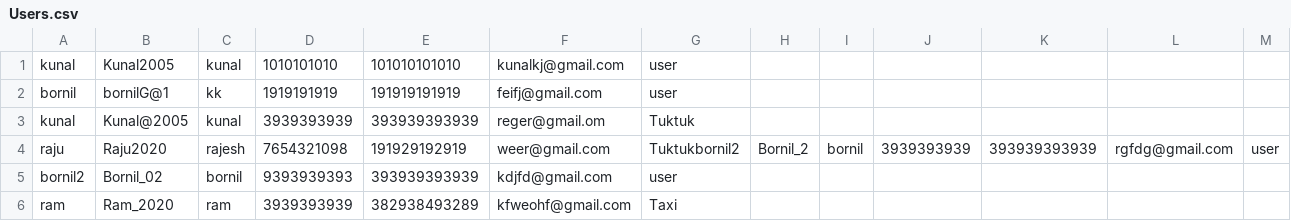
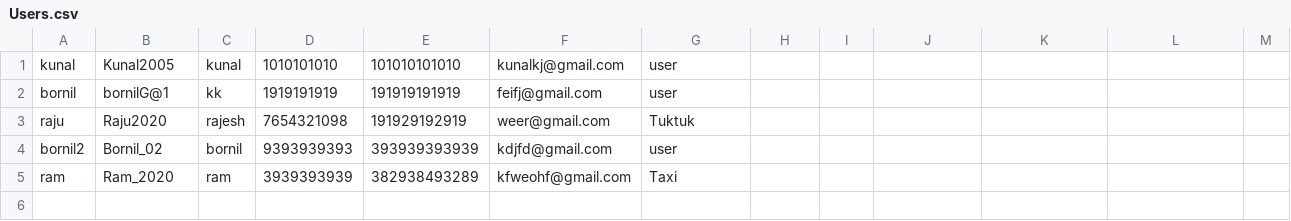
Before and after one commit to SekaiKerai/Oops-Project, a CSV file: Users.csv, drawn as a sheet.

```diff
--- a/Users.csv
+++ b/Users.csv
@@ -2,4 +2,3 @@ kunal,Kunal2005,kunal,1010101010,101010101010,kunalkj@gmail.com,user
 bornil,bornilG@1,kk,1919191919,191919191919,feifj@gmail.com,user
-kunal,Kunal@2005,kunal,3939393939,393939393939,reger@gmail.om,Tuktuk
-raju,Raju2020,rajesh,7654321098,191929192919,weer@gmail.com,Tuktukbornil2,Bornil_2,bornil,3939393939,393939393939,rgfdg@gmail.com,user
+raju,Raju2020,rajesh,7654321098,191929192919,weer@gmail.com,Tuktuk
 bornil2,Bornil_02,bornil,9393939393,393939393939,kdjfd@gmail.com,user
```
Also changed, not shown: 1 other file.
